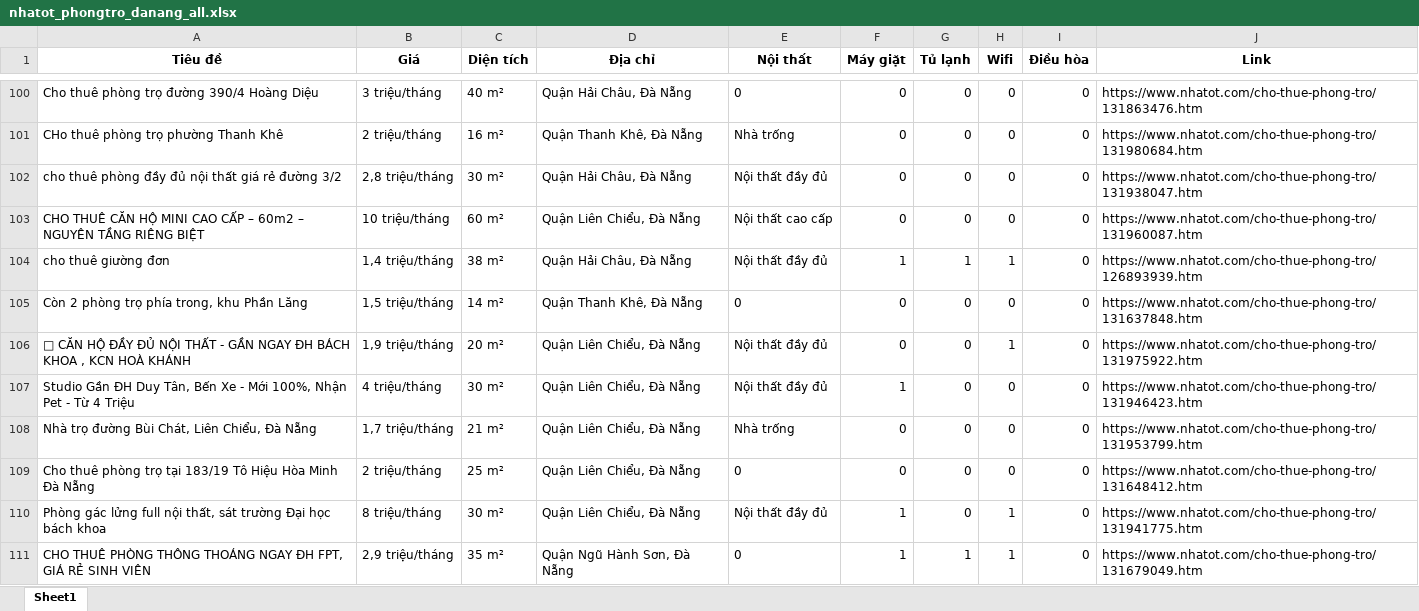
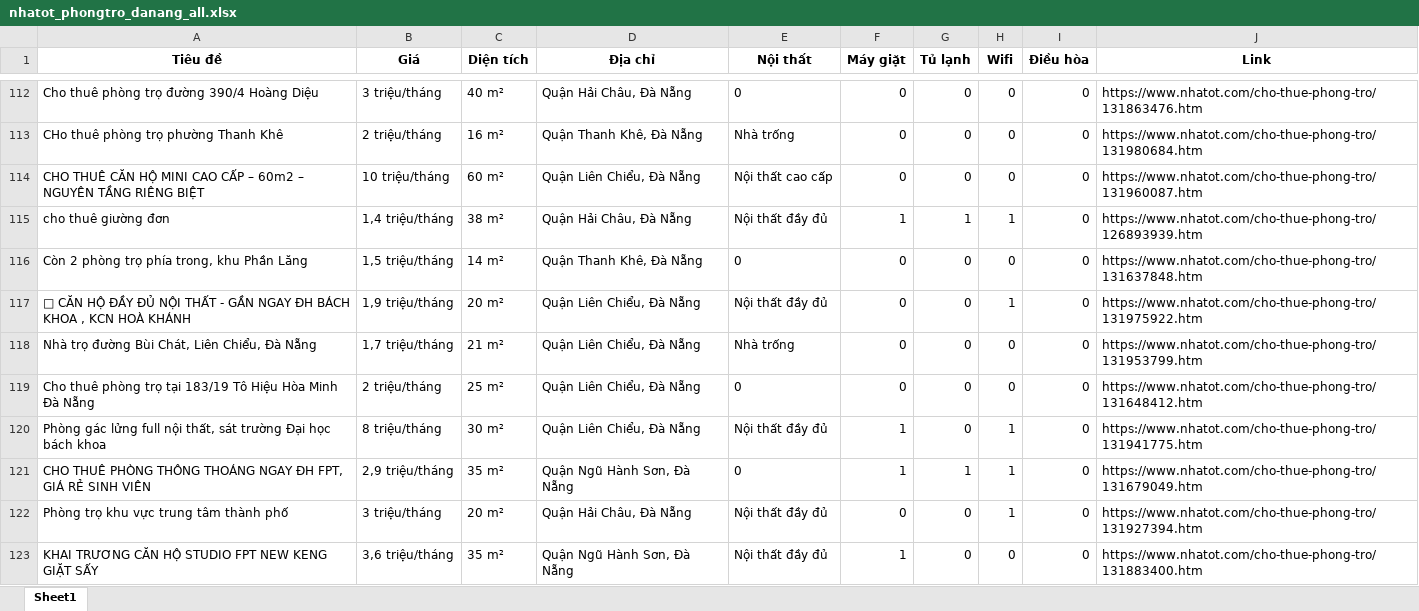
Before and after one commit to 5ude-k/c-o-d-li-u-ph-ng-tr-, an Excel workbook: nhatot_phongtro_danang_all.xlsx, sheet Sheet1, drawn as a sheet; only a part is shown, gaps mark what is left out; the shorter side is filled out with more unchanged rows; values as stored, in another font and other column widths than the file's, no borders; removed rows and columns are numbered as before the commit, all else as after; the diff covers the shown part only; the diff names each change by its address in the sheet, - before the commit and + after, or states it on an @@ line.

```diff
--- a/nhatot_phongtro_danang_all.xlsx (sheet Sheet1)
+++ b/nhatot_phongtro_danang_all.xlsx (sheet Sheet1)
-row 102: cho thuê phòng đầy đủ nội thất giá rẻ đường 3/2 | 2,8 triệu/tháng | 30 m² | Quận Hải Châu, Đà Nẵng | Nội thất đầy đủ | 0 | 0 | 0 | 0 | https://www.nhatot.com/cho-thue-phong-tro/131938047.htm
-row 107: Studio Gần ĐH Duy Tân, Bến Xe - Mới 100%, Nhận Pet - Từ 4 Triệu | 4 triệu/tháng | 30 m² | Quận Liên Chiểu, Đà Nẵng | Nội thất đầy đủ | 1 | 0 | 0 | 0 | https://www.nhatot.com/cho-thue-phong-tro/131946423.htm
```
Also changed, not shown: 15 added rows, 5 removed rows, 5 moved rows and 3 edited cells elsewhere in this sheet, 3 other files.
